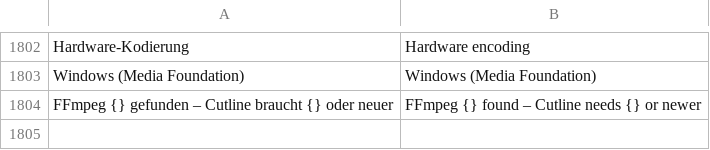
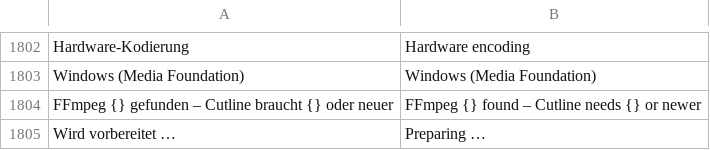
Before and after one commit to zqqqqx/cutline, a TSV file: crates/cl-i18n/locales/ui.en.tsv, drawn as a sheet; only a part is shown, gaps mark what is left out; the diff names each change by its address in the sheet, - before the commit and + after, or states it on an @@ line.

```diff
--- a/crates/cl-i18n/locales/ui.en.tsv
+++ b/crates/cl-i18n/locales/ui.en.tsv
+row 1805: Wird vorbereitet … | Preparing …
```
Also changed, not shown: 1 other file.
